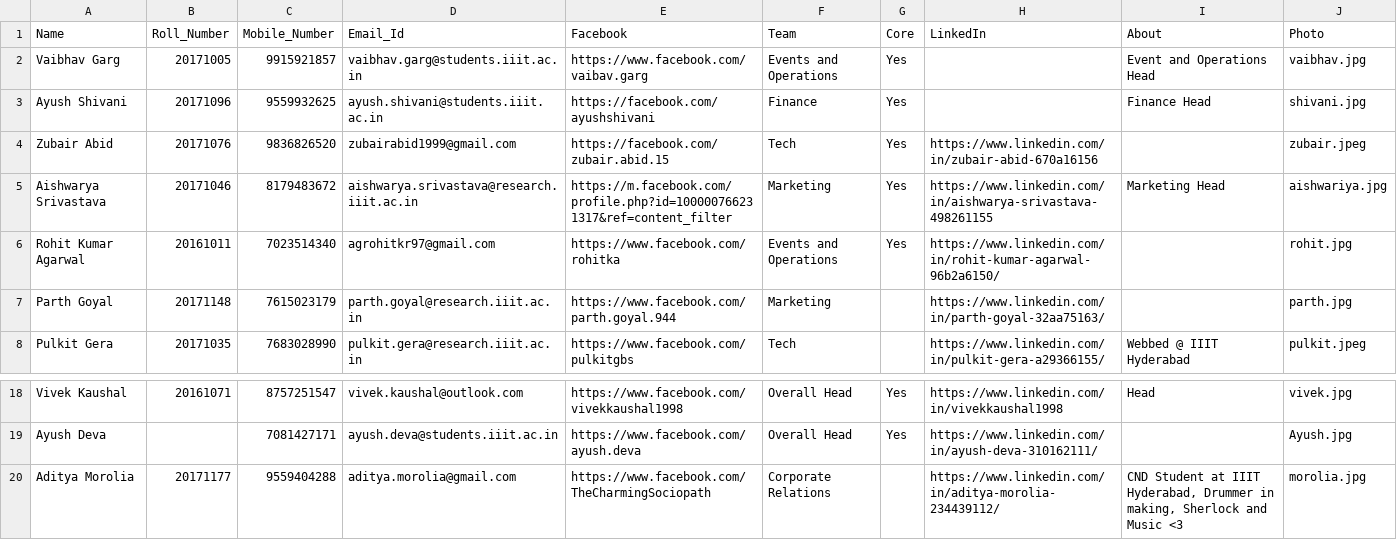
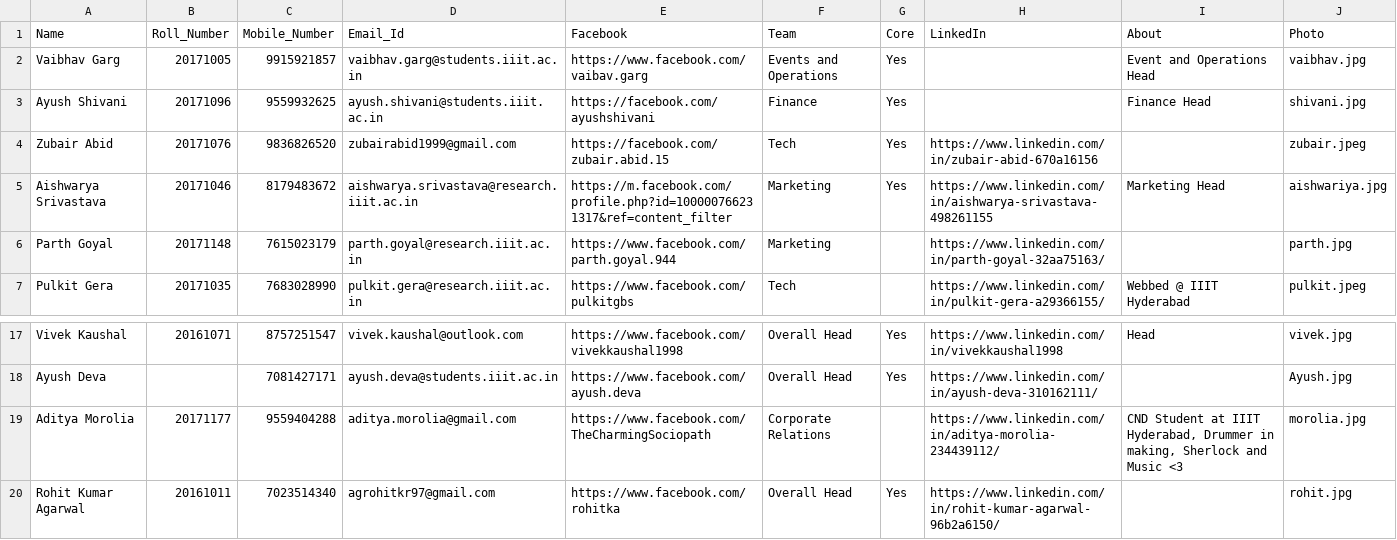
Before and after one commit to IIIT-ECell/website, a CSV file: _data/team.csv, drawn as a sheet; only a part is shown, gaps mark what is left out.

Commit message:
made Rohit Overall Head (as per instructions)

```diff
--- a/_data/team.csv
+++ b/_data/team.csv
@@ -5,3 +5,2 @@ Zubair Abid,20171076,9836826520,zubairabid1999@gmail.com,https://facebook.com/zu
 Aishwarya Srivastava,20171046,8179483672,aishwarya.srivastava@research.iiit.ac.in,https://m.facebook.com/profile.php?id=100000766231317&ref=content_filter,Marketing,Yes, https://www.linkedin.com/in/aishwarya-srivastava-498261155,Marketing Head,aishwariya.jpg
-Rohit Kumar Agarwal,20161011,7023514340,agrohitkr97@gmail.com,https://www.facebook.com/rohitka,Events and Operations,Yes,https://www.linkedin.com/in/rohit-kumar-agarwal-96b2a6150/,,rohit.jpg
 Parth Goyal,20171148,7615023179,parth.goyal@research.iiit.ac.in,https://www.facebook.com/parth.goyal.944,Marketing,,https://www.linkedin.com/in/parth-goyal-32aa75163/,,parth.jpg
@@ -20 +19,2 @@ Ayush Deva,,7081427171,ayush.deva@students.iiit.ac.in,https://www.facebook.com/a
 Aditya Morolia,20171177,9559404288,aditya.morolia@gmail.com,https://www.facebook.com/TheCharmingSociopath,Corporate Relations,,https://www.linkedin.com/in/aditya-morolia-234439112/,"CND Student at IIIT Hyderabad, Drummer in  making, Sherlock and Music <3",morolia.jpg
+Rohit Kumar Agarwal,20161011,7023514340,agrohitkr97@gmail.com,https://www.facebook.com/rohitka,Overall Head,Yes,https://www.linkedin.com/in/rohit-kumar-agarwal-96b2a6150/,,rohit.jpg
```
Also changed, not shown: 2 other files.
